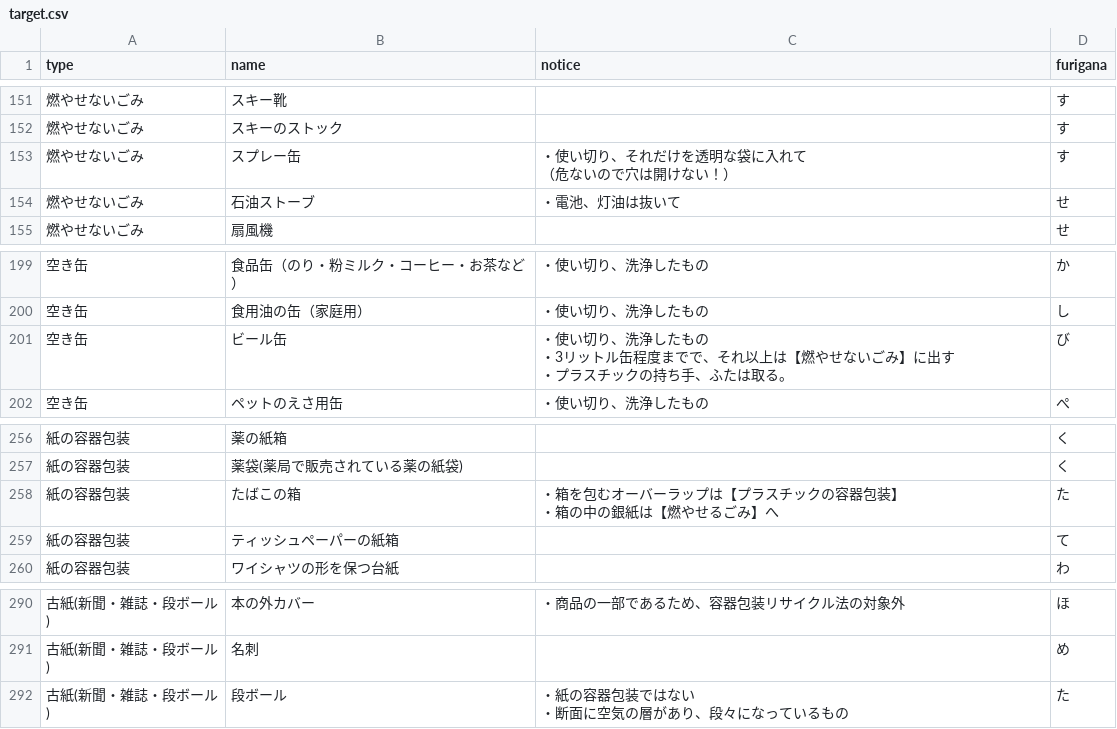
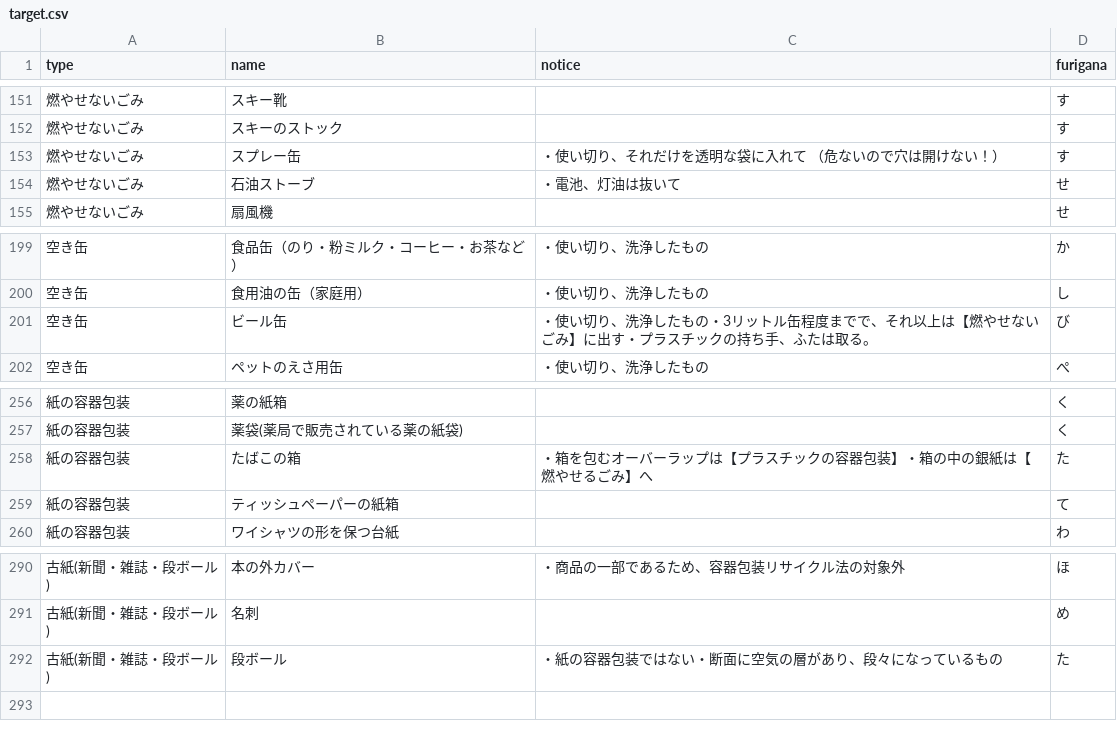
Before and after one commit to codefortoyama/5374, a CSV file: data/target.csv, drawn as a sheet; only a part is shown, gaps mark what is left out; the diff covers the shown part only.

```diff
--- a/data/target.csv
+++ b/data/target.csv
@@ -158,4 +152,3 @@ type,name,notice,furigana
 燃やせないごみ,スキーのストック,,す
-燃やせないごみ,スプレー缶,"・使い切り、それだけを透明な袋に入れて
-　（危ないので穴は開けない！）",す
+燃やせないごみ,スプレー缶,・使い切り、それだけを透明な袋に入れて　（危ないので穴は開けない！）,す
 燃やせないごみ,石油ストーブ,・電池、灯油は抜いて,せ
@@ -207,5 +200,3 @@ type,name,notice,furigana
 空き缶,食用油の缶（家庭用）,・使い切り、洗浄したもの,し
-空き缶,ビール缶,"・使い切り、洗浄したもの
-・3リットル缶程度までで、それ以上は【燃やせないごみ】に出す
-・プラスチックの持ち手、ふたは取る。",び
+空き缶,ビール缶,・使い切り、洗浄したもの・3リットル缶程度までで、それ以上は【燃やせないごみ】に出す・プラスチックの持ち手、ふたは取る。,び
 空き缶,ペットのえさ用缶,・使い切り、洗浄したもの,ぺ
@@ -266,4 +257,3 @@ type,name,notice,furigana
 紙の容器包装,薬袋(薬局で販売されている薬の紙袋),,く
-紙の容器包装,たばこの箱,"・箱を包むオーバーラップは【プラスチックの容器包装】
-・箱の中の銀紙は【燃やせるごみ】へ",た
+紙の容器包装,たばこの箱,・箱を包むオーバーラップは【プラスチックの容器包装】・箱の中の銀紙は【燃やせるごみ】へ,た
 紙の容器包装,ティッシュペーパーの紙箱,,て
@@ -301,3 +291,2 @@ type,name,notice,furigana
 古紙(新聞・雑誌・段ボール),名刺,,め
-古紙(新聞・雑誌・段ボール),段ボール,"・紙の容器包装ではない
-・断面に空気の層があり、段々になっているもの",た
+古紙(新聞・雑誌・段ボール),段ボール,・紙の容器包装ではない・断面に空気の層があり、段々になっているもの,た
```
Also changed, not shown: 6 edited cells elsewhere in this file.
